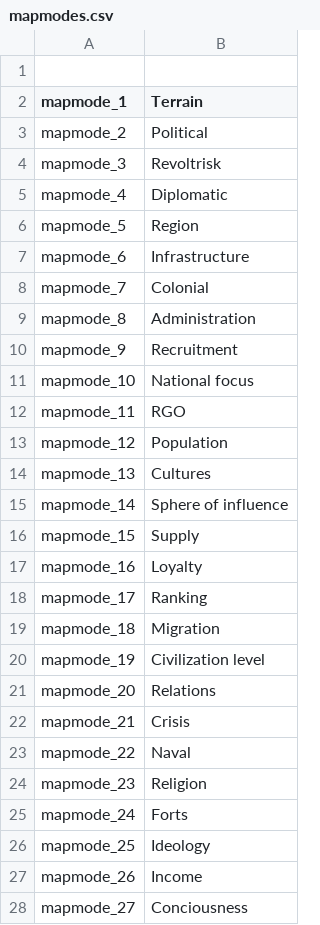
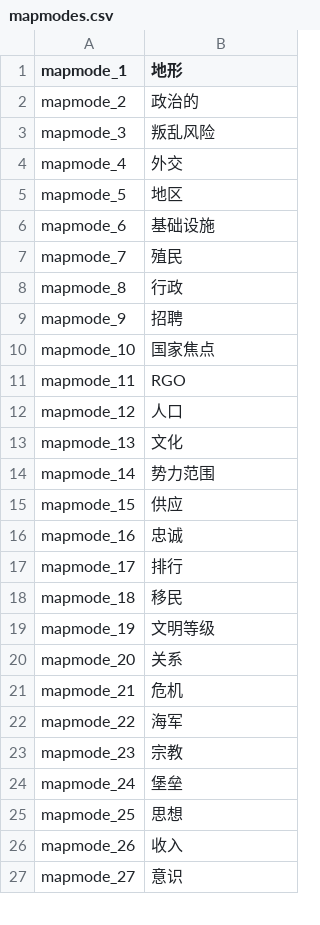
Before and after one commit to schombert/Project-Alice, a CSV file: assets/localisation/zh-CN/mapmodes.csv, drawn as a sheet; only a part is shown; the diff covers the shown part only.

```diff
--- a/assets/localisation/zh-CN/mapmodes.csv
+++ b/assets/localisation/zh-CN/mapmodes.csv
@@ -1,28 +1,27 @@
-
-mapmode_1;Terrain
-mapmode_2;Political
-mapmode_3;Revoltrisk
-mapmode_4;Diplomatic
-mapmode_5;Region
-mapmode_6;Infrastructure
-mapmode_7;Colonial
-mapmode_8;Administration
-mapmode_9;Recruitment
-mapmode_10;National focus
+mapmode_1;地形
+mapmode_2;政治的
+mapmode_3;叛乱风险
+mapmode_4;外交
+mapmode_5;地区
+mapmode_6;基础设施
+mapmode_7;殖民
+mapmode_8;行政
+mapmode_9;招聘
+mapmode_10;国家焦点
 mapmode_11;RGO
-mapmode_12;Population
-mapmode_13;Cultures
-mapmode_14;Sphere of influence
-mapmode_15;Supply
-mapmode_16;Loyalty
-mapmode_17;Ranking
-mapmode_18;Migration
-mapmode_19;Civilization level
-mapmode_20;Relations
-mapmode_21;Crisis
-mapmode_22;Naval
-mapmode_23;Religion
-mapmode_24;Forts
-mapmode_25;Ideology
-mapmode_26;Income
-mapmode_27;Conciousness
+mapmode_12;人口
+mapmode_13;文化
+mapmode_14;势力范围
+mapmode_15;供应
+mapmode_16;忠诚
+mapmode_17;排行
+mapmode_18;移民
+mapmode_19;文明等级
+mapmode_20;关系
+mapmode_21;危机
+mapmode_22;海军
+mapmode_23;宗教
+mapmode_24;堡垒
+mapmode_25;思想
+mapmode_26;收入
+mapmode_27;意识
```
Also changed, not shown: 134 edited cells elsewhere in this file, assets/localisation/zh-CN/alice.csv, assets/localisation/zh-CN/messages.csv, 7 other files.
